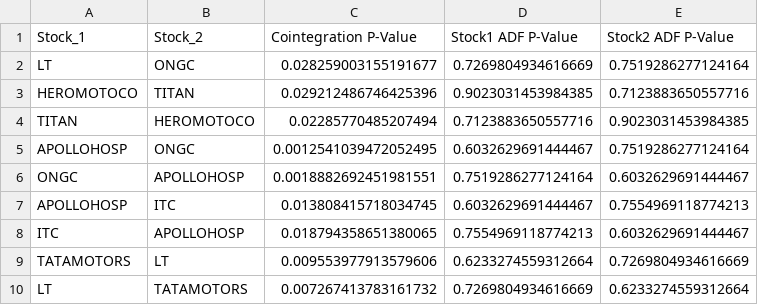
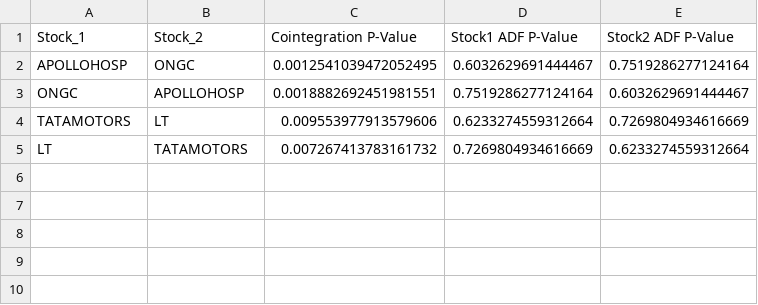
Before and after one commit to rimraf-adi/zephyr, a CSV file: cointegrated_pairs.csv, drawn as a sheet; the diff names each change by its address in the sheet, - before the commit and + after, or states it on an @@ line.

```diff
--- a/cointegrated_pairs.csv
+++ b/cointegrated_pairs.csv
-row 2: LT | ONGC | 0.028259003155191677 | 0.7269804934616669 | 0.7519286277124164
-row 3: HEROMOTOCO | TITAN | 0.029212486746425396 | 0.9023031453984385 | 0.7123883650557716
-row 4: TITAN | HEROMOTOCO | 0.02285770485207494 | 0.7123883650557716 | 0.9023031453984385
-row 7: APOLLOHOSP | ITC | 0.013808415718034745 | 0.6032629691444467 | 0.7554969118774213
-row 8: ITC | APOLLOHOSP | 0.018794358651380065 | 0.7554969118774213 | 0.6032629691444467
```
Also changed, not shown: 1 other file.
